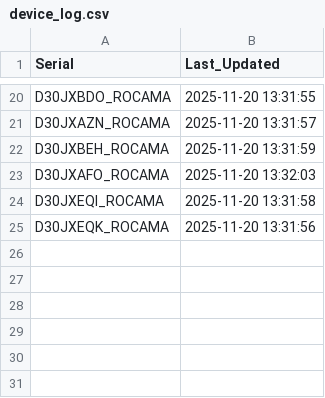
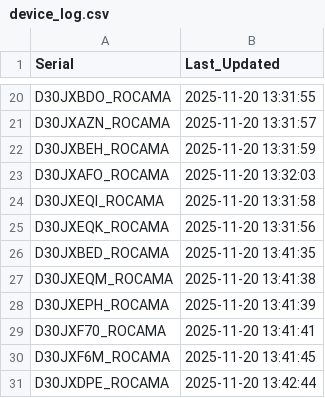
Before and after one commit to gganada/Huenit_update_repo, a CSV file: logs/device_log.csv, drawn as a sheet; only a part is shown, gaps mark what is left out.

Commit message:
🎯 K210 펌웨어 업데이트 완료 - 총 30개 장치 로그 업데이트

```diff
--- a/logs/device_log.csv
+++ b/logs/device_log.csv
@@ -25 +25,7 @@ D30JXEQI_ROCAMA,2025-11-20 13:31:58
 D30JXEQK_ROCAMA,2025-11-20 13:31:56
+D30JXBED_ROCAMA,2025-11-20 13:41:35
+D30JXEQM_ROCAMA,2025-11-20 13:41:38
+D30JXEPH_ROCAMA,2025-11-20 13:41:39
+D30JXF70_ROCAMA,2025-11-20 13:41:41
+D30JXF6M_ROCAMA,2025-11-20 13:41:45
+D30JXDPE_ROCAMA,2025-11-20 13:42:44
```
